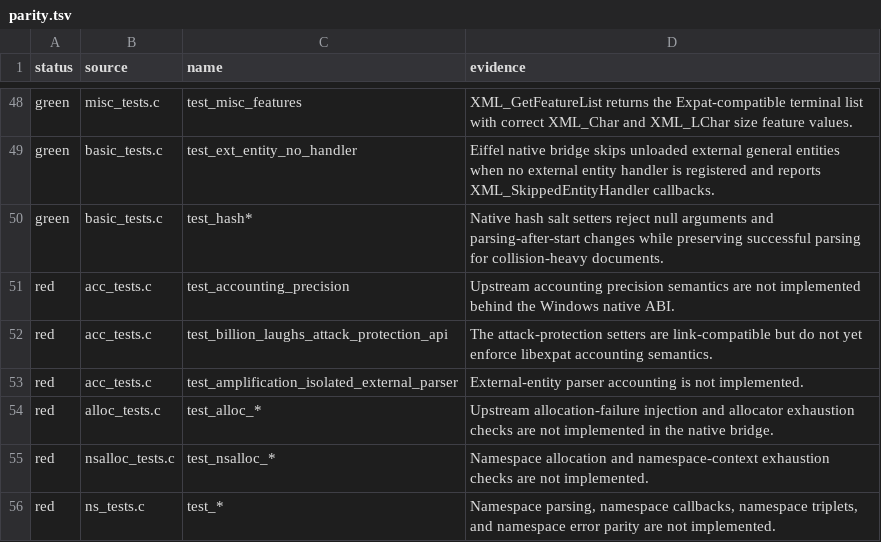
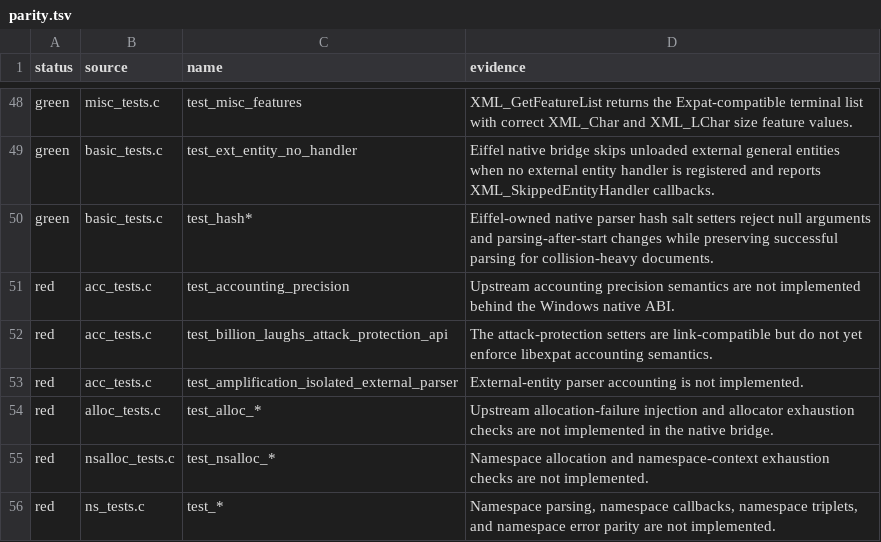
Before and after one commit to andersoxie/xpact, a TSV file: adapters/libexpat/parity.tsv, drawn as a sheet; only a part is shown, gaps mark what is left out.

Commit message:
Done. The hash-salt contract is now Eiffel-owned.
XML_SetHashSalt* in native/xpact_native.c (line 659) now only does C ABI guard work and delegates to the Eiffel bridge. The parser state and “only before parsing starts” rule live in src/xp_native_parser.e (line 314), exposed through src/xp_native_bridge_installer.e (line 236). I also bumped the private bridge ABI to version 5 and added bridge smoke coverage for forwarding the hash-salt calls.
Parity stayed stable:
Expected failures: 251
Parity rows: 49 green, 46 red, 1 blocked
Windows package SHA256: c5b8a335a7b5ad74a6979ea8c072efdb5f502360cba62c605b29c01b5644bb8e
Verification passed:
xpact_tests.exe
build_native_eiffel.ps1
run_native_abi_tests.ps1 -Target Windows
run_native_runtime_smoke.ps1
run_libexpat_adapter.ps1 -Mode Manifest
package_windows_release.ps1 -SkipBuild

```diff
--- a/adapters/libexpat/parity.tsv
+++ b/adapters/libexpat/parity.tsv
@@ -49,3 +49,3 @@ green	misc_tests.c	test_misc_features	XML_GetFeatureList returns the Expat-compa
 green	basic_tests.c	test_ext_entity_no_handler	Eiffel native bridge skips unloaded external general entities when no external entity handler is registered and reports XML_SkippedEntityHandler callbacks.
-green	basic_tests.c	test_hash*	Native hash salt setters reject null arguments and parsing-after-start changes while preserving successful parsing for collision-heavy documents.
+green	basic_tests.c	test_hash*	Eiffel-owned native parser hash salt setters reject null arguments and parsing-after-start changes while preserving successful parsing for collision-heavy documents.
 red	acc_tests.c	test_accounting_precision	Upstream accounting precision semantics are not implemented behind the Windows native ABI.
```
Also changed, not shown: 10 other files.
